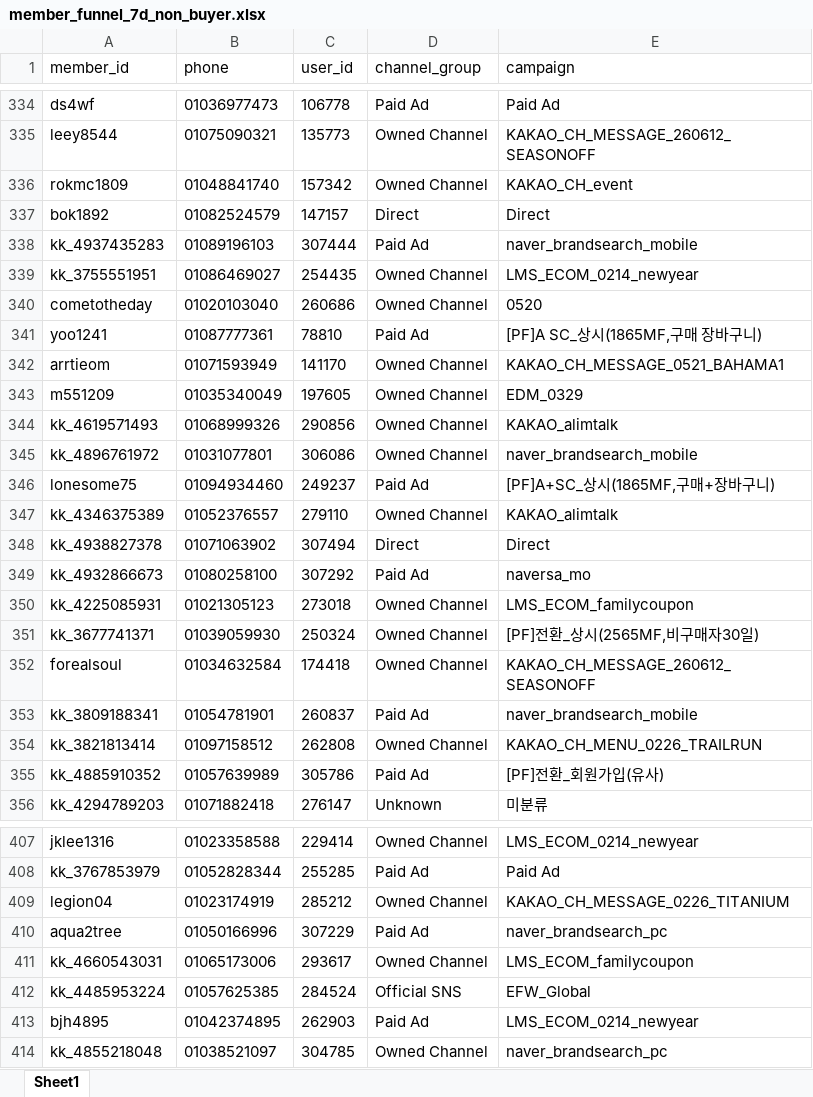
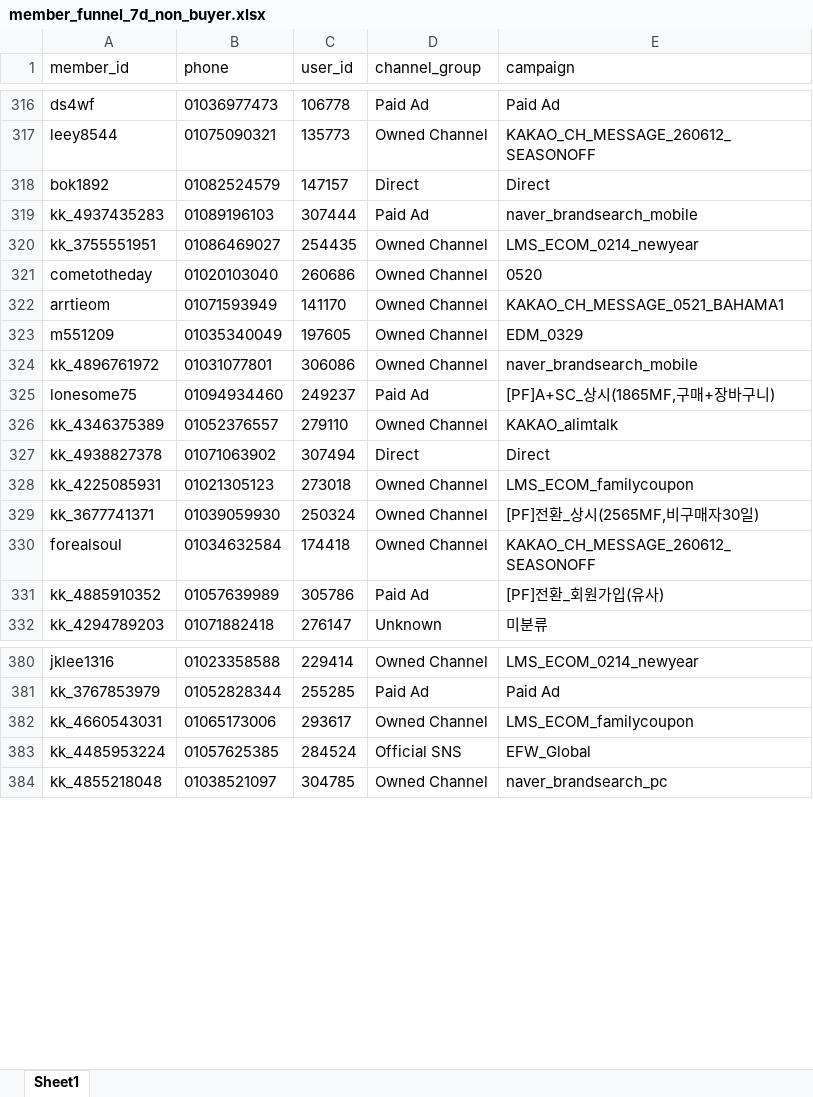
Before and after one commit to koreacolumbia-dotcom/E-comm-marketing-hub, an Excel workbook: reports/member_funnel/downloads/member_funnel_7d_non_buyer.xlsx, sheet Sheet1, drawn as a sheet; only a part is shown, gaps mark what is left out; values as stored, in another font and other column widths than the file's, no borders; removed rows and columns are numbered as before the commit, all else as after; the diff covers the shown part only; the diff names each change by its address in the sheet, - before the commit and + after, or states it on an @@ line.

```diff
--- a/reports/member_funnel/downloads/member_funnel_7d_non_buyer.xlsx (sheet Sheet1)
+++ b/reports/member_funnel/downloads/member_funnel_7d_non_buyer.xlsx (sheet Sheet1)
-row 336: rokmc1809 | 01048841740 | 157342 | Owned Channel | KAKAO_CH_event
-row 341: yoo1241 | 01087777361 | 78810 | Paid Ad | [PF]A SC_상시(1865MF,구매 장바구니)
-row 344: kk_4619571493 | 01068999326 | 290856 | Owned Channel | KAKAO_alimtalk
-row 349: kk_4932866673 | 01080258100 | 307292 | Paid Ad | naversa_mo
-row 353: kk_3809188341 | 01054781901 | 260837 | Paid Ad | naver_brandsearch_mobile
-row 354: kk_3821813414 | 01097158512 | 262808 | Owned Channel | KAKAO_CH_MENU_0226_TRAILRUN
-row 409: legion04 | 01023174919 | 285212 | Owned Channel | KAKAO_CH_MESSAGE_0226_TITANIUM
-row 410: aqua2tree | 01050166996 | 307229 | Paid Ad | naver_brandsearch_pc
-row 413: bjh4895 | 01042374895 | 262903 | Paid Ad | LMS_ECOM_0214_newyear
```
Also changed, not shown: 53 removed rows and 31 moved rows elsewhere in this sheet, reports/member_funnel/downloads/member_funnel_1m_non_buyer.xlsx, reports/member_funnel/downloads/member_funnel_1m_target_segments.xlsx, 19 other files.
